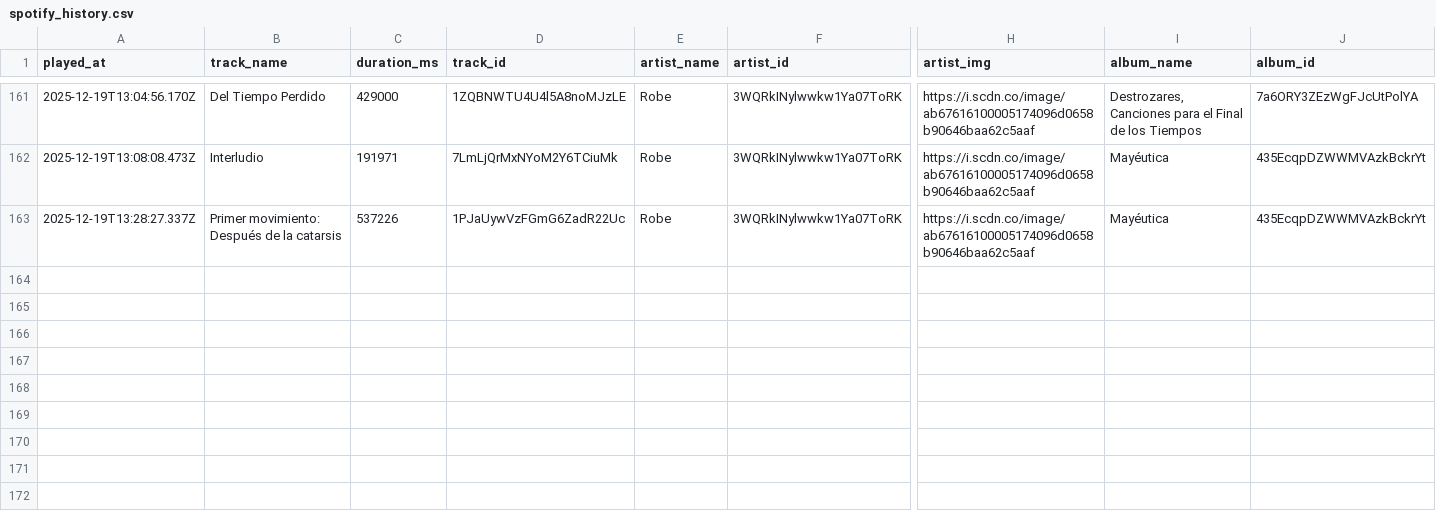
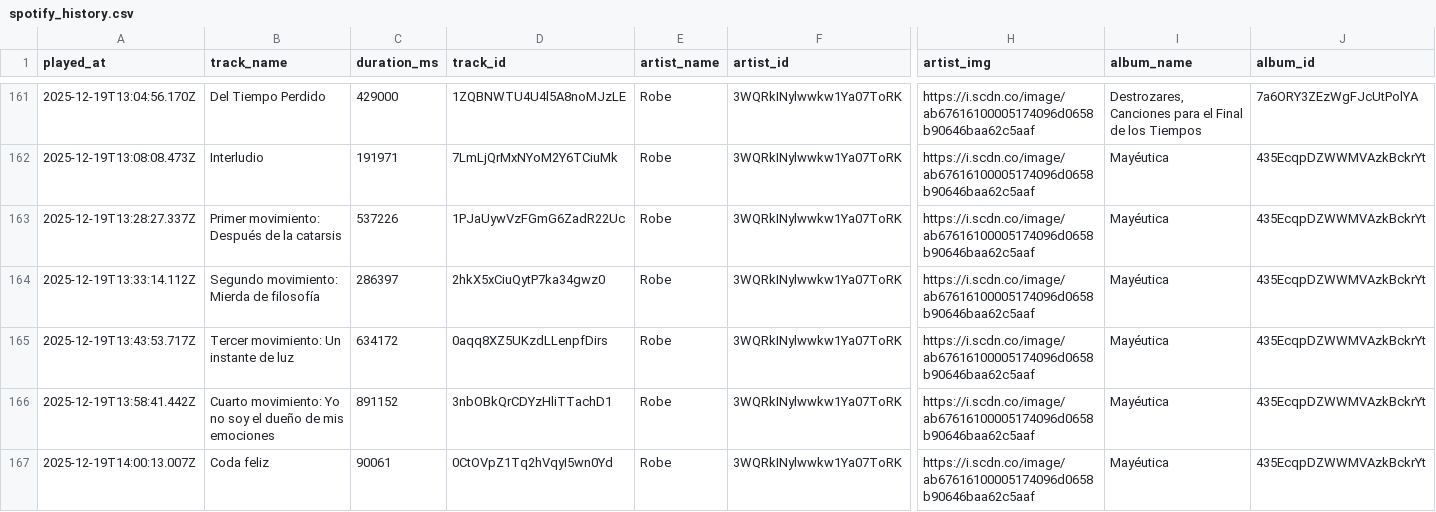
Before and after one commit to Edupastore/spothistory, a CSV file: spotify_history.csv, drawn as a sheet; only a part is shown, gaps mark what is left out; rows hold the shown columns only; the diff names each change by its address in the sheet, - before the commit and + after, or states it on an @@ line.

```diff
--- a/spotify_history.csv
+++ b/spotify_history.csv
+row 164: 2025-12-19T13:33:14.112Z | Segundo movimiento: Mierda de filosofía | 286397 | 2hkX5xCiuQytP7ka34gwz0 | Robe | 3WQRkINylwwkw1Ya07ToRK | https://i.scdn.co/image/ab67616100005174096d0658b90646baa62c5aaf | Mayéutica | 435EcqpDZWWMVAzkBckrYt
+row 165: 2025-12-19T13:43:53.717Z | Tercer movimiento: Un instante de luz | 634172 | 0aqq8XZ5UKzdLLenpfDirs | Robe | 3WQRkINylwwkw1Ya07ToRK | https://i.scdn.co/image/ab67616100005174096d0658b90646baa62c5aaf | Mayéutica | 435EcqpDZWWMVAzkBckrYt
+row 166: 2025-12-19T13:58:41.442Z | Cuarto movimiento: Yo no soy el dueño de mis emociones | 891152 | 3nbOBkQrCDYzHliTTachD1 | Robe | 3WQRkINylwwkw1Ya07ToRK | https://i.scdn.co/image/ab67616100005174096d0658b90646baa62c5aaf | Mayéutica | 435EcqpDZWWMVAzkBckrYt
+row 167: 2025-12-19T14:00:13.007Z | Coda feliz | 90061 | 0CtOVpZ1Tq2hVqyI5wn0Yd | Robe | 3WQRkINylwwkw1Ya07ToRK | https://i.scdn.co/image/ab67616100005174096d0658b90646baa62c5aaf | Mayéutica | 435EcqpDZWWMVAzkBckrYt
```
